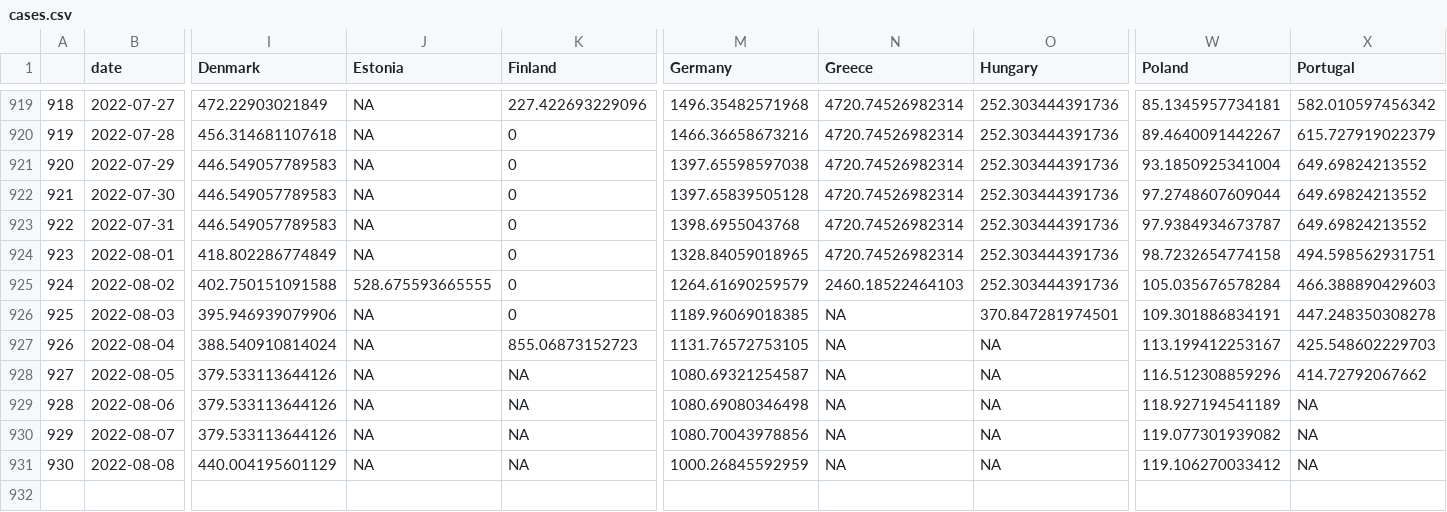
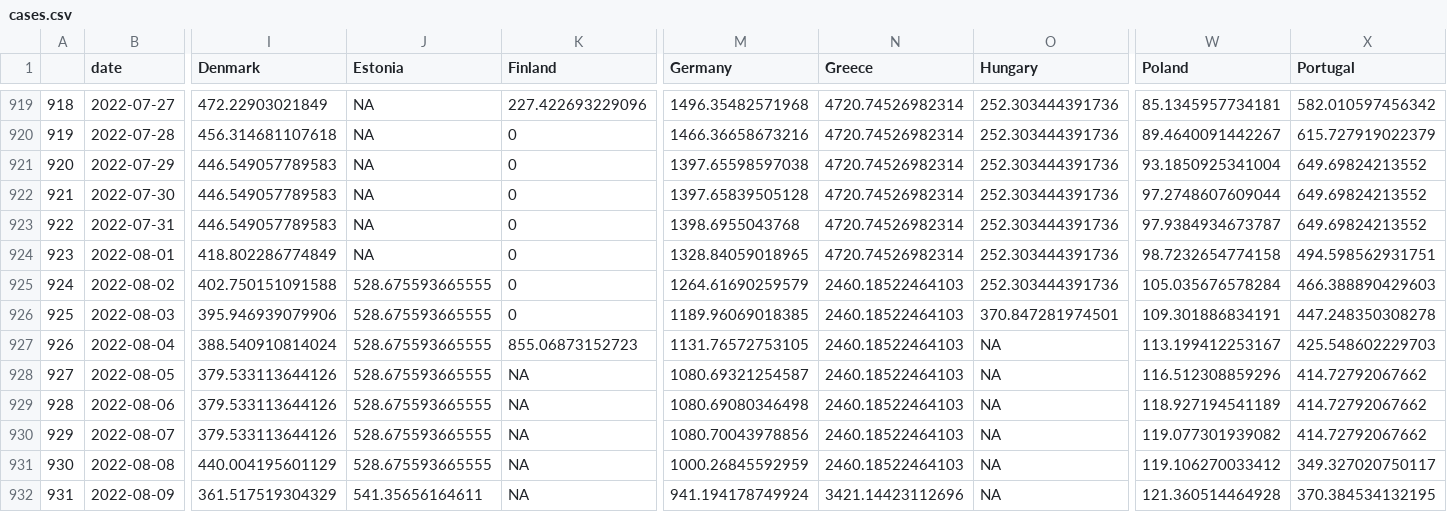
Before and after one commit to dfin-econ/dashboard, a CSV file: cases.csv, drawn as a sheet; only a part is shown, gaps mark what is left out; rows hold the shown columns only; the diff names each change by its address in the sheet, - before the commit and + after, or states it on an @@ line.

```diff
--- a/cases.csv
+++ b/cases.csv
-J926:J931 (Estonia): NA
+J926:J931 (Estonia): 528.675593665555
-N926:N931 (Greece): NA
+N926:N931 (Greece): 2460.18522464103
-X929:X930 (Portugal): NA
+X929:X930 (Portugal): 414.72792067662
-X931 (Portugal): NA
+X931 (Portugal): 349.327020750117
+row 932: 931 | 2022-08-09 | 361.517519304329 | 541.35656164611 | NA | 941.194178749924 | 3421.14423112696 | NA | 121.360514464928 | 370.384534132195
```
Also changed, not shown: cumulcases.csv, 1 other file.
